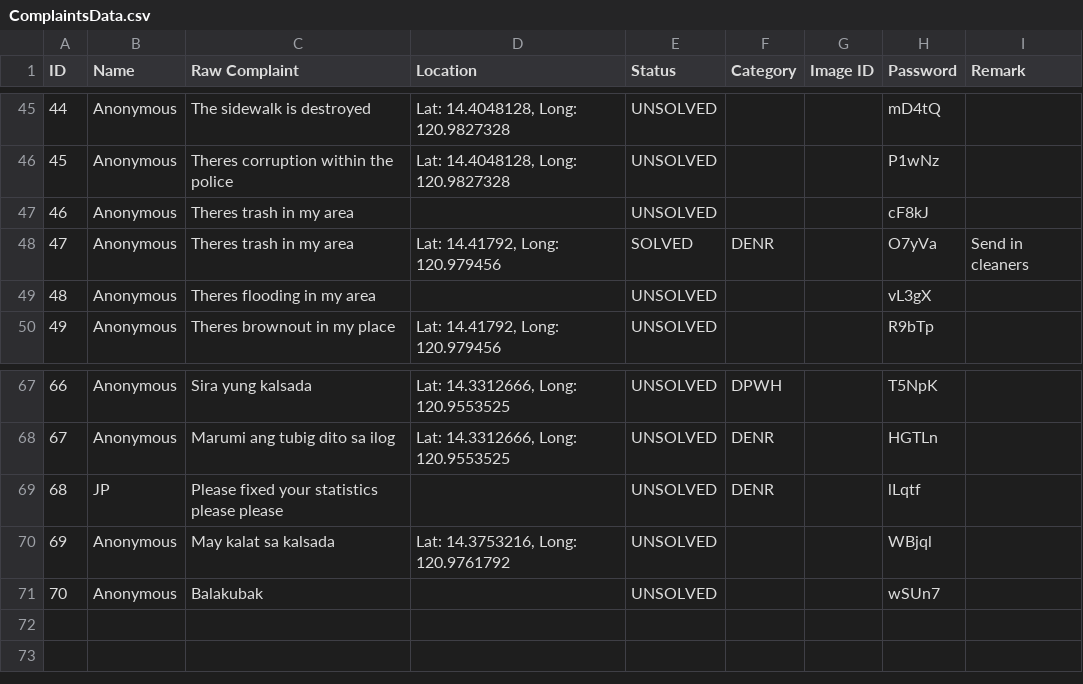
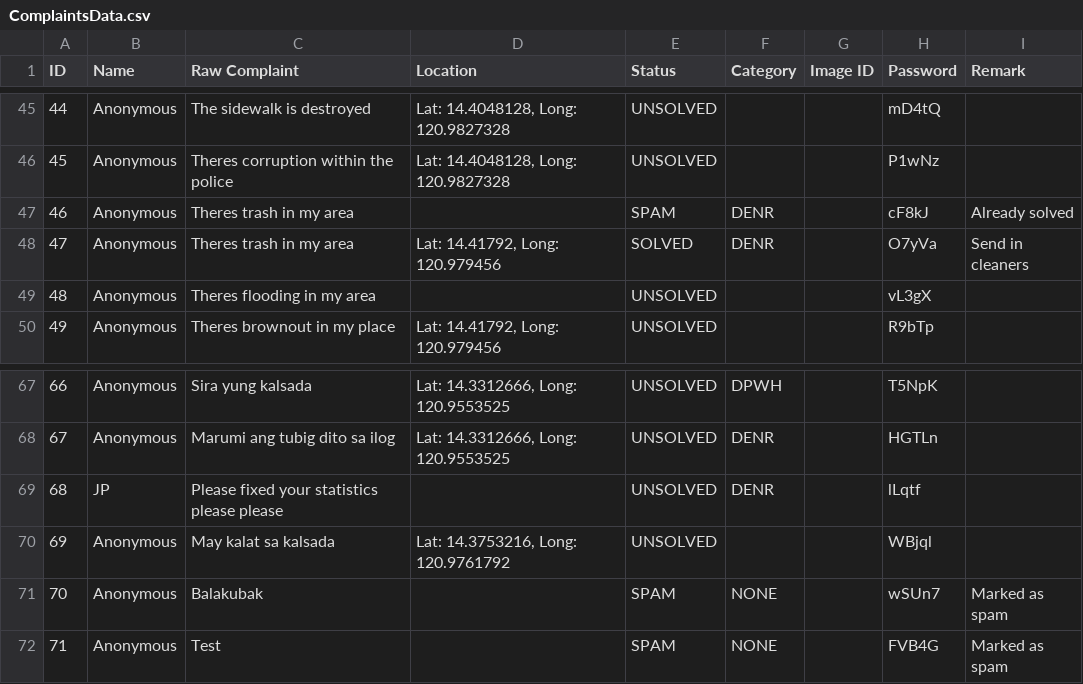
Before and after one commit to SmugOne/CitizenComplainAnalysisTest, a CSV file: CSVFile/ComplaintsData.csv, drawn as a sheet; only a part is shown, gaps mark what is left out.

```diff
--- a/CSVFile/ComplaintsData.csv
+++ b/CSVFile/ComplaintsData.csv
@@ -46,3 +46,3 @@ ID,Name,Raw Complaint,Location,Status,Category,Image ID,Password,Remark
 45,Anonymous,Theres corruption within the police,"Lat: 14.4048128, Long: 120.9827328",UNSOLVED,,,P1wNz,
-46,Anonymous,Theres trash in my area,,UNSOLVED,,,cF8kJ,
+46,Anonymous,Theres trash in my area,,SPAM,DENR,,cF8kJ,Already solved
 47,Anonymous,Theres trash in my area,"Lat: 14.41792, Long: 120.979456",SOLVED,DENR,,O7yVa,Send in cleaners
@@ -70,2 +70,3 @@ ID,Name,Raw Complaint,Location,Status,Category,Image ID,Password,Remark
 69,Anonymous,May kalat sa kalsada,"Lat: 14.3753216, Long: 120.9761792",UNSOLVED,,,WBjql,
-70,Anonymous,Balakubak,,UNSOLVED,,,wSUn7,
+70,Anonymous,Balakubak,,SPAM,NONE,,wSUn7,Marked as spam
+71,Anonymous,Test,,SPAM,NONE,,FVB4G,Marked as spam
```
Also changed, not shown: CSVFile/Archive.csv, CSVFile/ArrangedData.csv, 1 other file.
